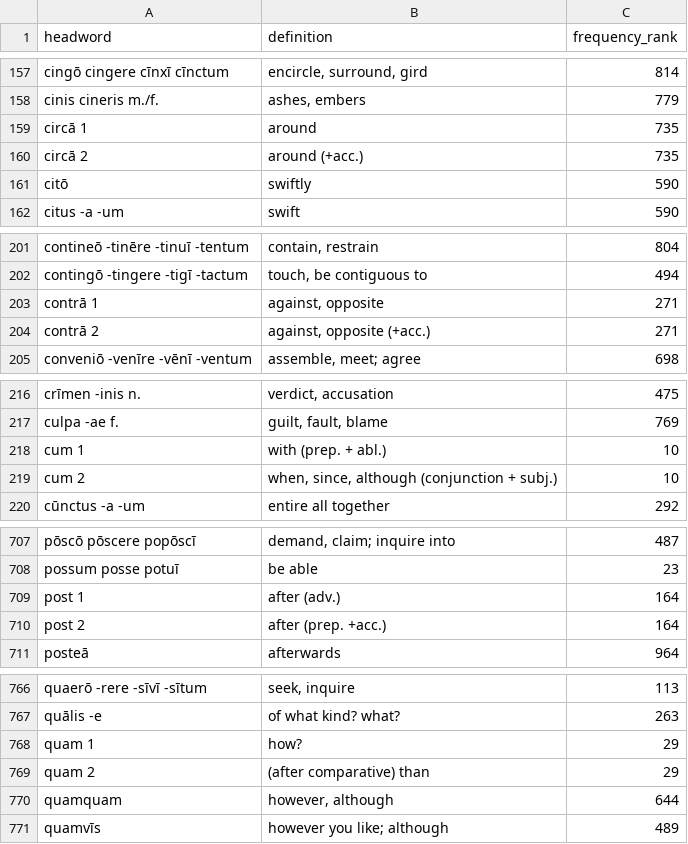
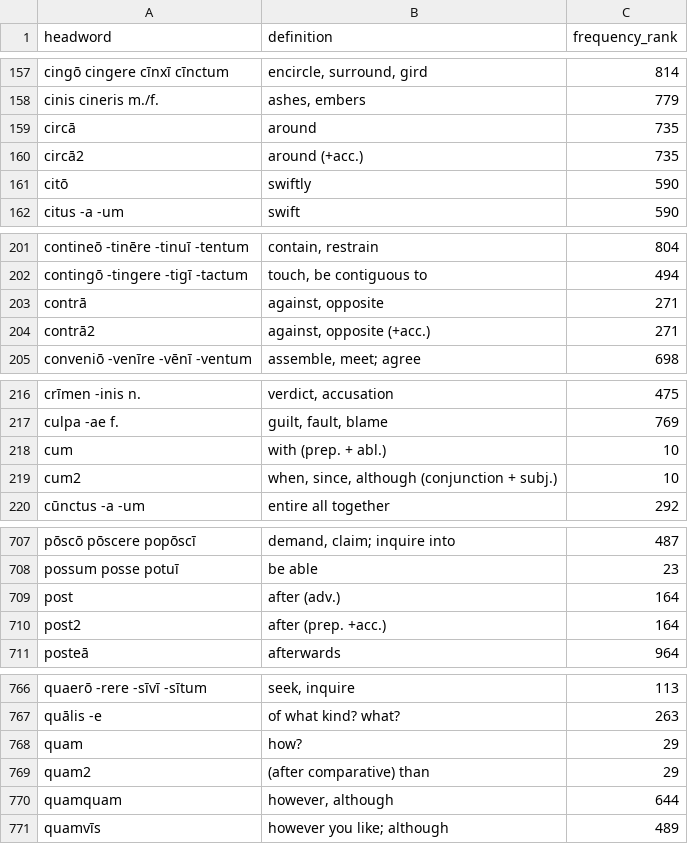
Before and after one commit to Hedera-Lang-Learn/hedera, a TSV file: import-data/dcc_latin_morpheus.tsv, drawn as a sheet; only a part is shown, gaps mark what is left out; the diff covers the shown part only.

```diff
--- a/import-data/dcc_latin_morpheus.tsv
+++ b/import-data/dcc_latin_morpheus.tsv
@@ -158,4 +158,4 @@ cingō cingere cīnxī cīnctum	encircle, surround, gird	814
 cinis cineris m./f.	ashes, embers	779
-circā 1	around	735
-circā 2	around (+acc.)	735
+circā	around	735
+circā2	around (+acc.)	735
 citō	swiftly	590
@@ -202,4 +202,4 @@ contineō -tinēre -tinuī -tentum	contain, restrain	804
 contingō -tingere -tigī -tactum	touch, be contiguous to	494
-contrā 1	against, opposite	271
-contrā 2	against, opposite (+acc.)	271
+contrā	against, opposite	271
+contrā2	against, opposite (+acc.)	271
 conveniō -venīre -vēnī -ventum	assemble, meet; agree	698
@@ -217,4 +217,4 @@ crīmen -inis n.	verdict, accusation	475
 culpa -ae f.	guilt, fault, blame	769
-cum 1	with (prep. + abl.)	10
-cum 2	when, since, although (conjunction + subj.)	10
+cum	with (prep. + abl.)	10
+cum2	when, since, although (conjunction + subj.)	10
 cūnctus -a -um	entire all together	292
@@ -708,4 +708,4 @@ pōscō pōscere popōscī	demand, claim; inquire into	487
 possum posse potuī	be able	23
-post 1	after (adv.)	164
-post 2	after (prep. +acc.)	164
+post	after (adv.)	164
+post2	after (prep. +acc.)	164
 posteā	afterwards	964
@@ -767,4 +767,4 @@ quaerō -rere -sīvī -sītum	seek, inquire	113
 quālis -e	of what kind? what?	263
-quam 1	how?	29
-quam 2	(after comparative) than	29
+quam	how?	29
+quam2	(after comparative) than	29
 quamquam	however, although	644
```
Also changed, not shown: 24 edited cells elsewhere in this file.
